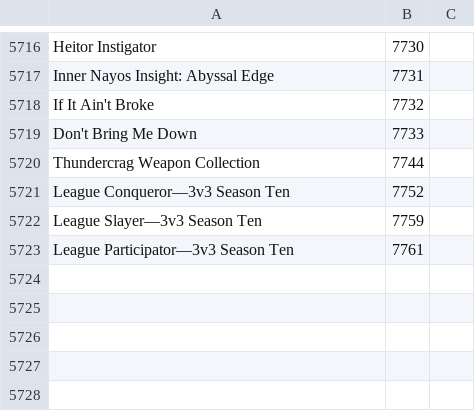
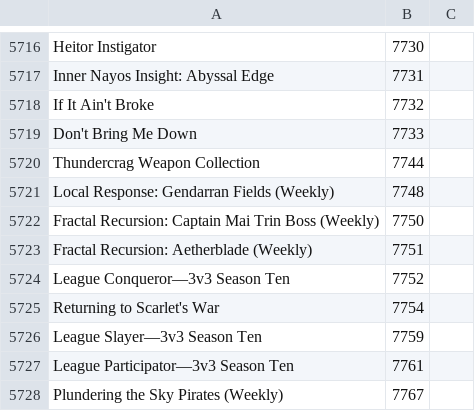
Before and after one commit to Pandraghon/gw2api-namesearch, a CSV file: en/achievements.csv, drawn as a sheet; only a part is shown, gaps mark what is left out.

```diff
--- a/en/achievements.csv
+++ b/en/achievements.csv
@@ -5720,4 +5720,9 @@
 "Thundercrag Weapon Collection",7744
+"Local Response: Gendarran Fields (Weekly)",7748
+"Fractal Recursion: Captain Mai Trin Boss (Weekly)",7750
+"Fractal Recursion: Aetherblade (Weekly)",7751
 "League Conqueror—3v3 Season Ten",7752
+"Returning to Scarlet's War",7754
 "League Slayer—3v3 Season Ten",7759
 "League Participator—3v3 Season Ten",7761
+"Plundering the Sky Pirates (Weekly)",7767
```
Also changed, not shown: fr/achievements.csv, 6 other files.
